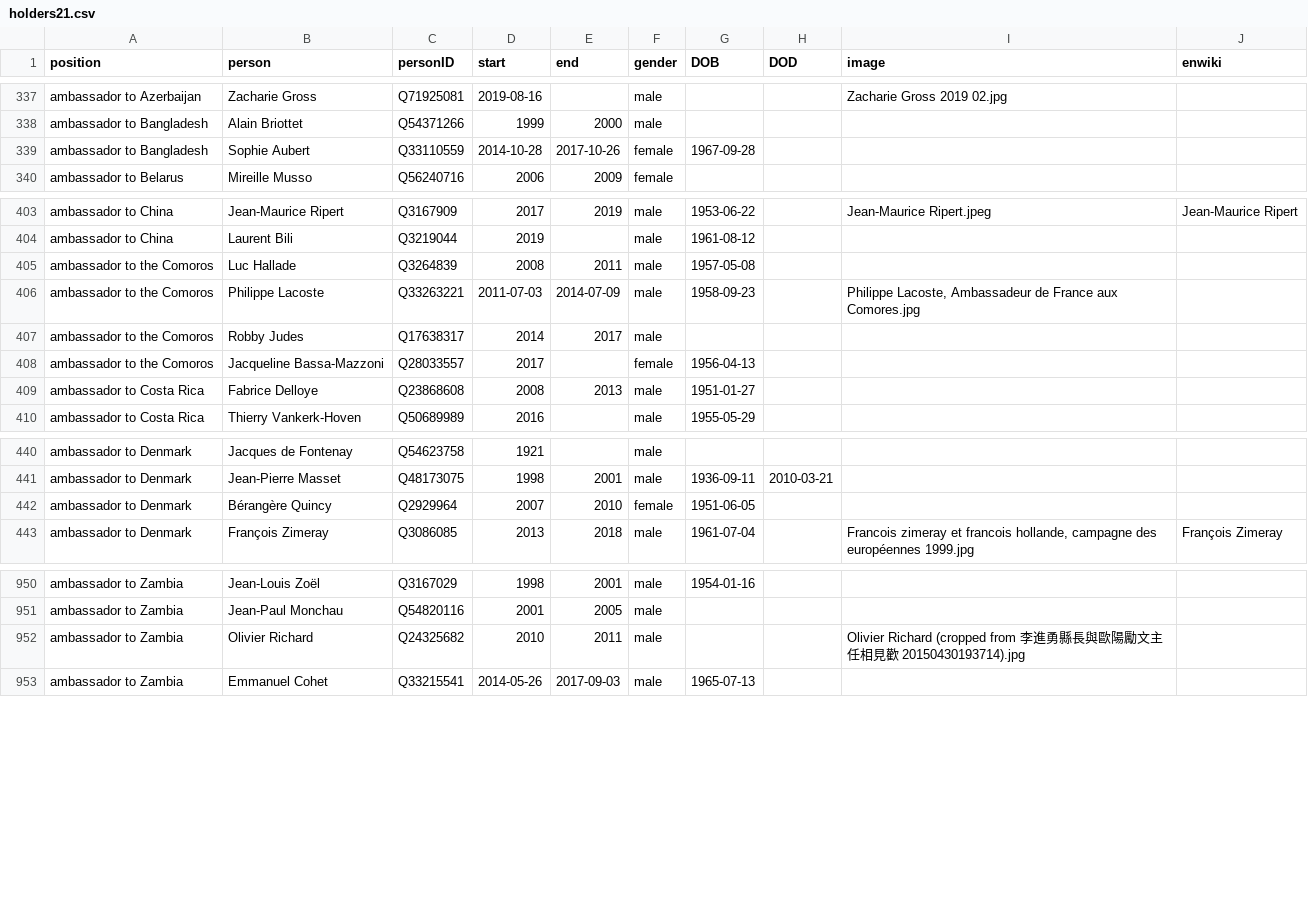
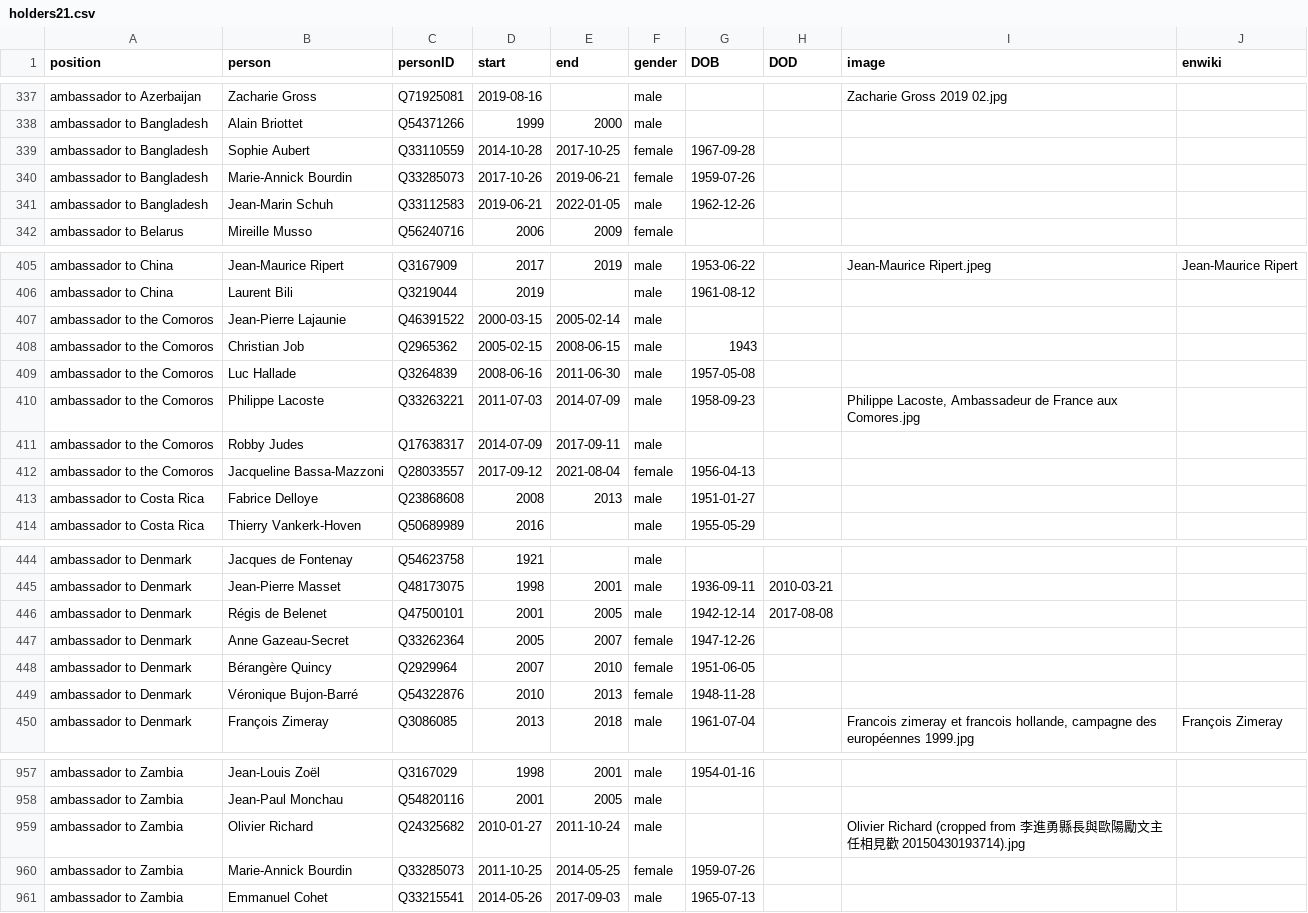
Before and after one commit to every-politician-scrapers/france-cabinet, a CSV file: html/holders21.csv, drawn as a sheet; only a part is shown, gaps mark what is left out; the diff covers the shown part only.

```diff
--- a/html/holders21.csv
+++ b/html/holders21.csv
@@ -338,3 +338,5 @@ ambassador to Azerbaijan,Zacharie Gross,Q71925081,2019-08-16,,male,,,Zacharie Gr
 ambassador to Bangladesh,Alain Briottet,Q54371266,1999,2000,male,,,,
-ambassador to Bangladesh,Sophie Aubert,Q33110559,2014-10-28,2017-10-26,female,1967-09-28,,,
+ambassador to Bangladesh,Sophie Aubert,Q33110559,2014-10-28,2017-10-25,female,1967-09-28,,,
+ambassador to Bangladesh,Marie-Annick Bourdin,Q33285073,2017-10-26,2019-06-21,female,1959-07-26,,,
+ambassador to Bangladesh,Jean-Marin Schuh,Q33112583,2019-06-21,2022-01-05,male,1962-12-26,,,
 ambassador to Belarus,Mireille Musso,Q56240716,2006,2009,female,,,,
@@ -404,6 +406,8 @@ ambassador to China,Jean-Maurice Ripert,Q3167909,2017,2019,male,1953-06-22,,Jean
 ambassador to China,Laurent Bili,Q3219044,2019,,male,1961-08-12,,,
-ambassador to the Comoros,Luc Hallade,Q3264839,2008,2011,male,1957-05-08,,,
+ambassador to the Comoros,Jean-Pierre Lajaunie,Q46391522,2000-03-15,2005-02-14,male,,,,
+ambassador to the Comoros,Christian Job,Q2965362,2005-02-15,2008-06-15,male,1943,,,
+ambassador to the Comoros,Luc Hallade,Q3264839,2008-06-16,2011-06-30,male,1957-05-08,,,
 ambassador to the Comoros,Philippe Lacoste,Q33263221,2011-07-03,2014-07-09,male,1958-09-23,,"Philippe Lacoste, Ambassadeur de France aux Comores.jpg",
-ambassador to the Comoros,Robby Judes,Q17638317,2014,2017,male,,,,
-ambassador to the Comoros,Jacqueline Bassa-Mazzoni,Q28033557,2017,,female,1956-04-13,,,
+ambassador to the Comoros,Robby Judes,Q17638317,2014-07-09,2017-09-11,male,,,,
+ambassador to the Comoros,Jacqueline Bassa-Mazzoni,Q28033557,2017-09-12,2021-08-04,female,1956-04-13,,,
 ambassador to Costa Rica,Fabrice Delloye,Q23868608,2008,2013,male,1951-01-27,,,
@@ -441,3 +445,6 @@ ambassador to Denmark,Jacques de Fontenay,Q54623758,1921,,male,,,,
 ambassador to Denmark,Jean-Pierre Masset,Q48173075,1998,2001,male,1936-09-11,2010-03-21,,
+ambassador to Denmark,Régis de Belenet,Q47500101,2001,2005,male,1942-12-14,2017-08-08,,
+ambassador to Denmark,Anne Gazeau-Secret,Q33262364,2005,2007,female,1947-12-26,,,
 ambassador to Denmark,Bérangère Quincy,Q2929964,2007,2010,female,1951-06-05,,,
+ambassador to Denmark,Véronique Bujon-Barré,Q54322876,2010,2013,female,1948-11-28,,,
 ambassador to Denmark,François Zimeray,Q3086085,2013,2018,male,1961-07-04,,"Francois zimeray et francois hollande, campagne des européennes 1999.jpg",François Zimeray
@@ -951,3 +958,4 @@ ambassador to Zambia,Jean-Louis Zoël,Q3167029,1998,2001,male,1954-01-16,,,
 ambassador to Zambia,Jean-Paul Monchau,Q54820116,2001,2005,male,,,,
-ambassador to Zambia,Olivier Richard,Q24325682,2010,2011,male,,,Olivier Richard (cropped from 李進勇縣長與歐陽勵文主任相見歡 20150430193714).jpg,
+ambassador to Zambia,Olivier Richard,Q24325682,2010-01-27,2011-10-24,male,,,Olivier Richard (cropped from 李進勇縣長與歐陽勵文主任相見歡 20150430193714).jpg,
+ambassador to Zambia,Marie-Annick Bourdin,Q33285073,2011-10-25,2014-05-25,female,1959-07-26,,,
 ambassador to Zambia,Emmanuel Cohet,Q33215541,2014-05-26,2017-09-03,male,1965-07-13,,,
```
Also changed, not shown: 1 removed row and 6 edited cells elsewhere in this file, html/positions.csv.
